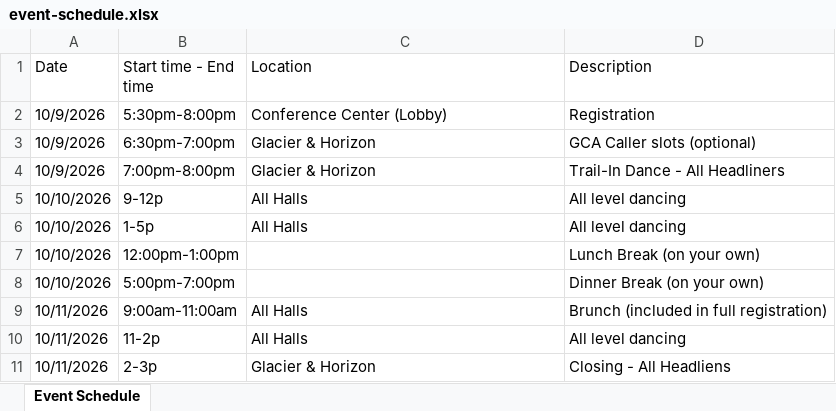
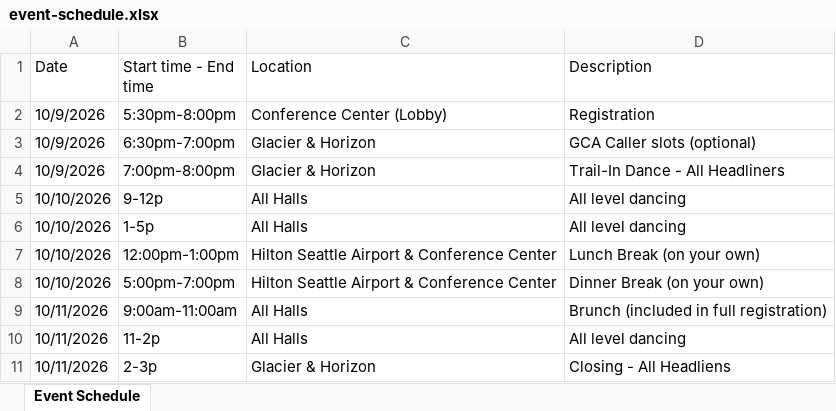
Before and after one commit to seweil/dance-schedule, an Excel workbook: content/MotivateToSeattle/data/event-schedule.xlsx, sheet Event Schedule, drawn as a sheet; values as stored, in another font and other column widths than the file's, no borders; the diff names each change by its address in the sheet, - before the commit and + after, or states it on an @@ line.

Commit message:
Restore missing Location values in Motivate to Seattle event schedule
A manual edit to event-schedule.xlsx (commit 8708308) left the Lunch
Break and Dinner Break rows without a Location, which the schedule
parser requires for every row — broke the production build for this
content set.

```diff
--- a/content/MotivateToSeattle/data/event-schedule.xlsx (sheet Event Schedule)
+++ b/content/MotivateToSeattle/data/event-schedule.xlsx (sheet Event Schedule)
-C7:C8 (Location): (empty)
+C7:C8 (Location): Hilton Seattle Airport & Conference Center
```
